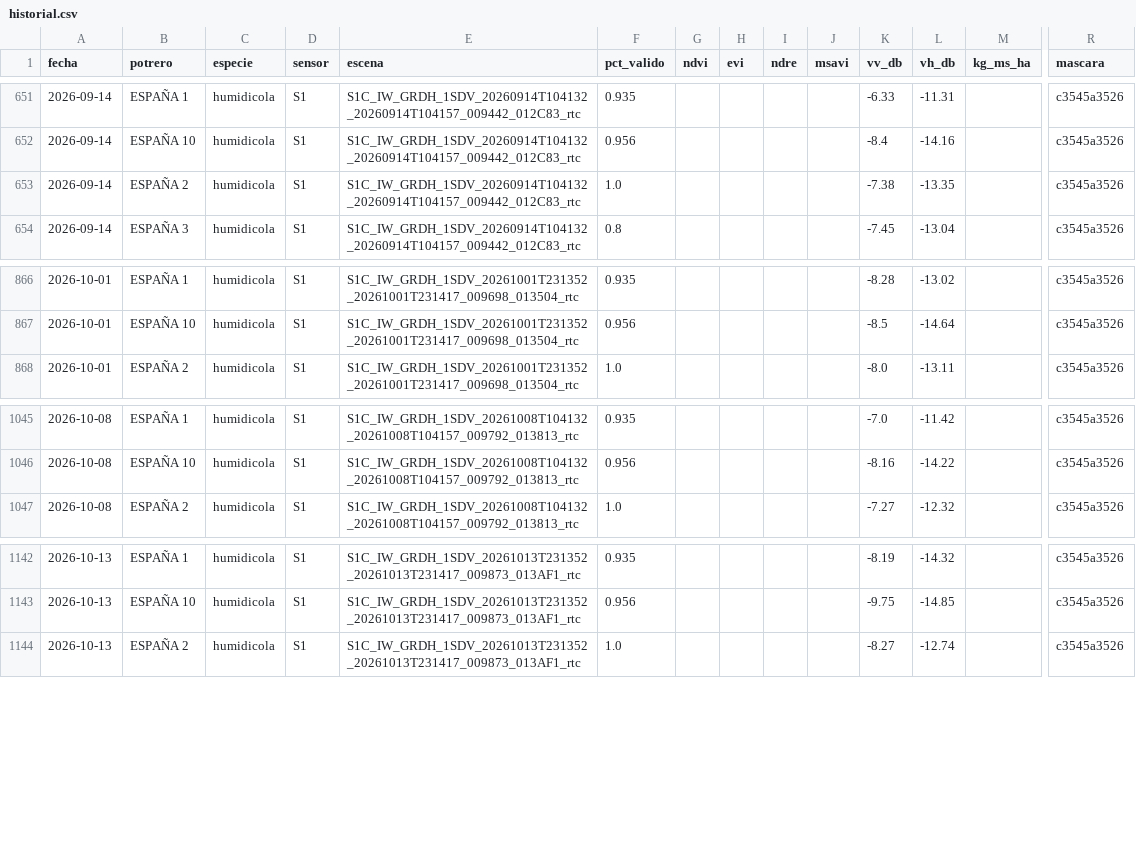
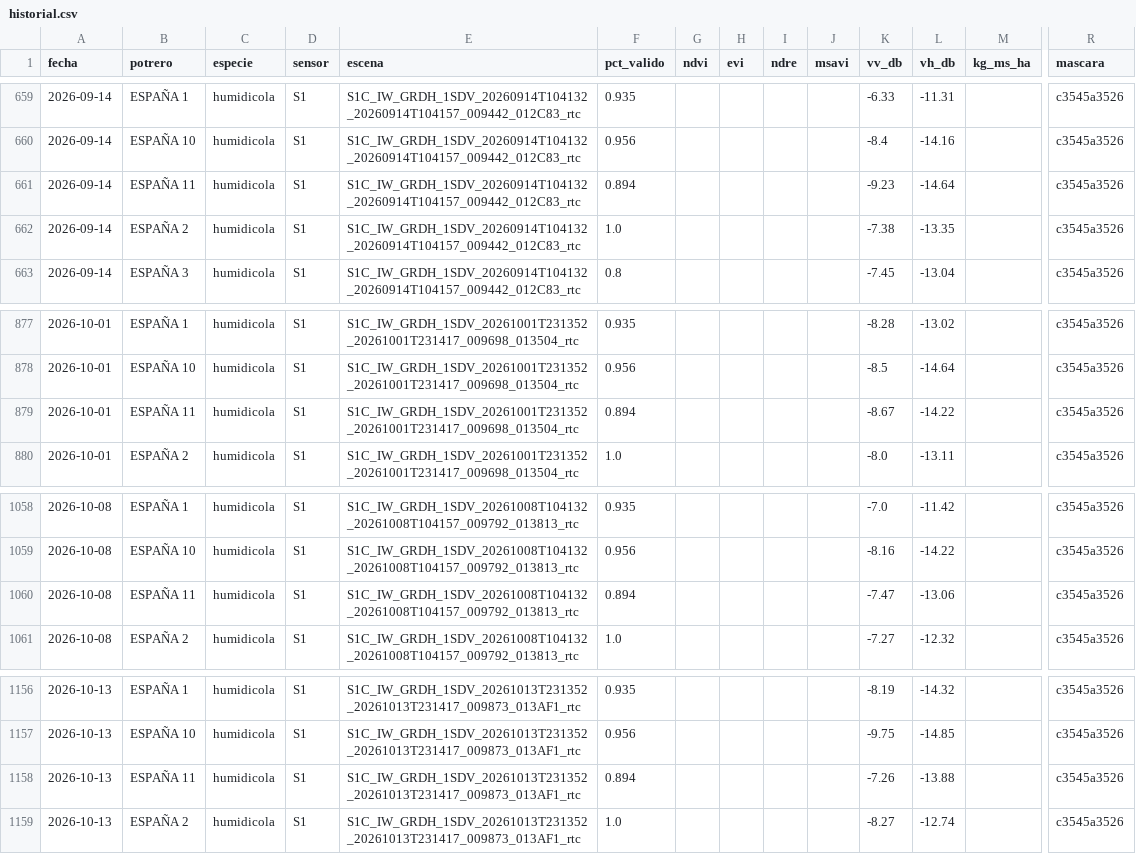
Before and after one commit to santiagolopezR/aforo-satelital, a CSV file: data/historial.csv, drawn as a sheet; only a part is shown, gaps mark what is left out; rows hold the shown columns only; the diff covers the shown part only; the diff names each change by its address in the sheet, - before the commit and + after, or states it on an @@ line.

```diff
--- a/data/historial.csv
+++ b/data/historial.csv
+row 661: 2026-09-14 | ESPAÑA 11 | humidicola | S1 | S1C_IW_GRDH_1SDV_20260914T104132_20260914T104157_009442_012C83_rtc | 0.894 |  |  |  |  | -9.23 | -14.64 |  | c3545a3526
+row 879: 2026-10-01 | ESPAÑA 11 | humidicola | S1 | S1C_IW_GRDH_1SDV_20261001T231352_20261001T231417_009698_013504_rtc | 0.894 |  |  |  |  | -8.67 | -14.22 |  | c3545a3526
+row 1060: 2026-10-08 | ESPAÑA 11 | humidicola | S1 | S1C_IW_GRDH_1SDV_20261008T104132_20261008T104157_009792_013813_rtc | 0.894 |  |  |  |  | -7.47 | -13.06 |  | c3545a3526
+row 1158: 2026-10-13 | ESPAÑA 11 | humidicola | S1 | S1C_IW_GRDH_1SDV_20261013T231352_20261013T231417_009873_013AF1_rtc | 0.894 |  |  |  |  | -7.26 | -13.88 |  | c3545a3526
```
Also changed, not shown: 11 added rows elsewhere in this file, 1 other file.
